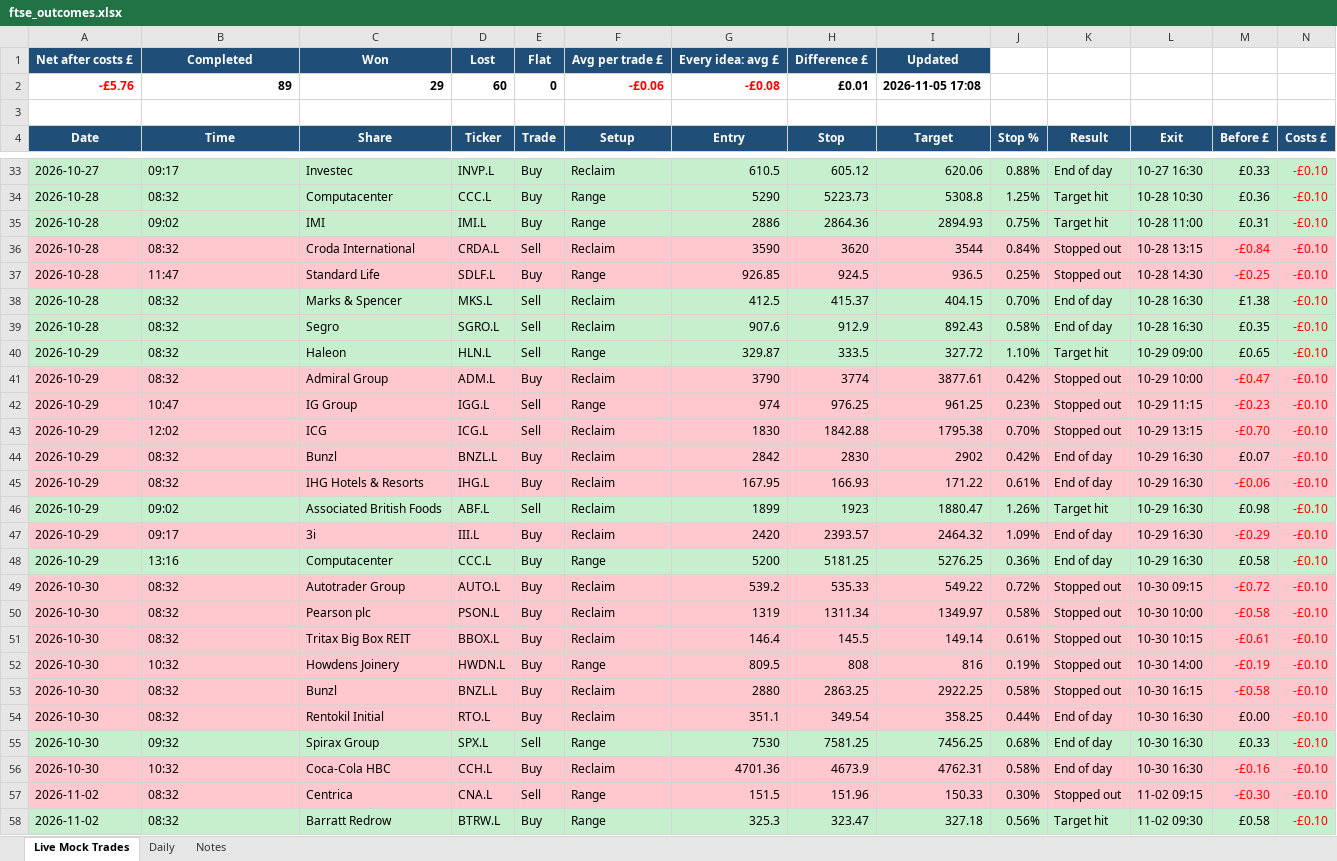
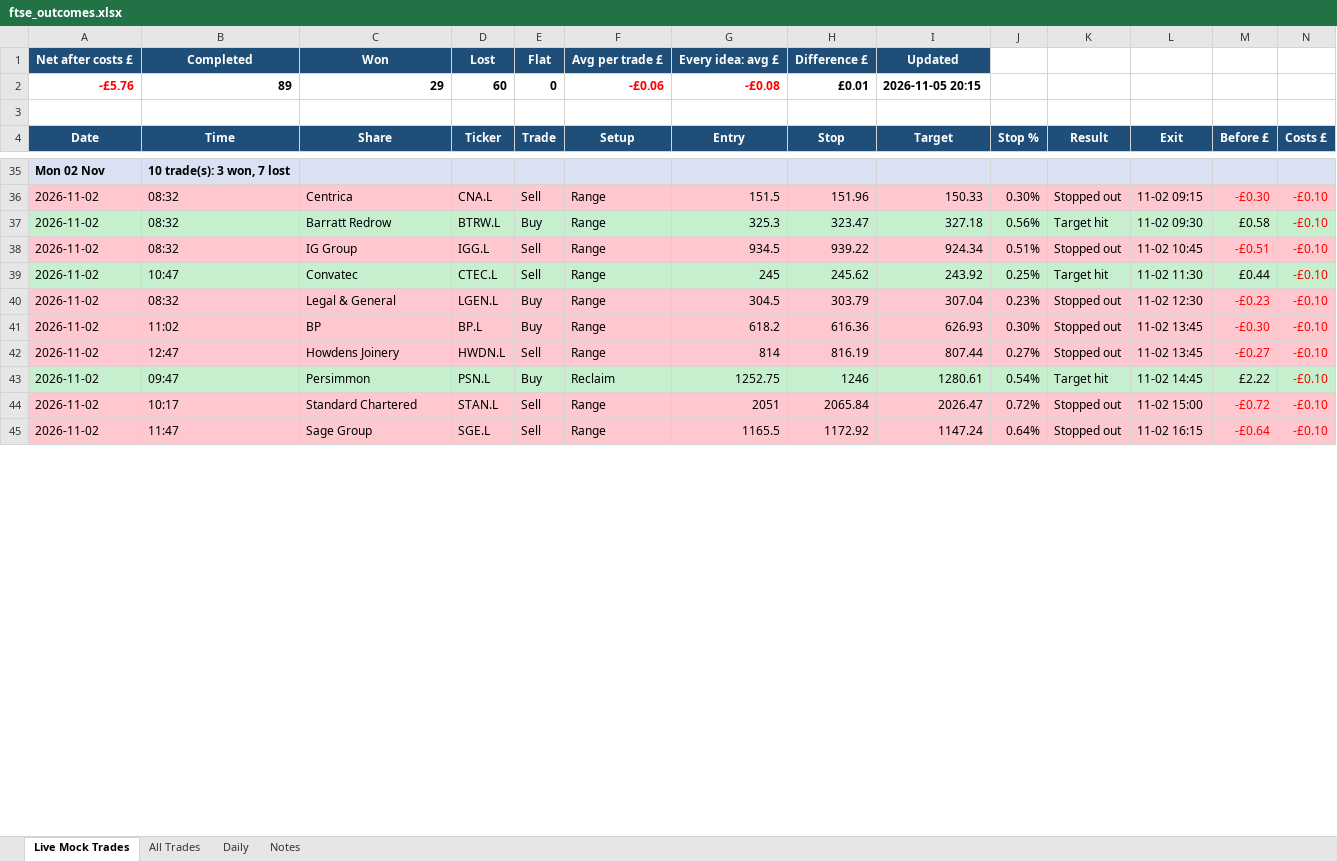
Before and after one commit to philwright210458-blip/ftse-trader, an Excel workbook: ftse_outcomes.xlsx, sheet Live Mock Trades, drawn as a sheet; only a part is shown, gaps mark what is left out; the shorter side is filled out with more unchanged rows; values as stored, in another font and other column widths than the file's, no borders; removed rows and columns are numbered as before the commit, all else as after; rows hold the shown columns only; the diff covers the shown part only; the diff names each change by its address in the sheet, - before the commit and + after, or states it on an @@ line.

```diff
--- a/ftse_outcomes.xlsx (sheet Live Mock Trades)
+++ b/ftse_outcomes.xlsx (sheet Live Mock Trades)
+sheet tab: All Trades
-I2 (Target): 2026-11-05 17:08
+I2 (Target): 2026-11-05 20:15
-row 33: 2026-10-27 | 09:17 | Investec | INVP.L | Buy | Reclaim | 610.5 | 605.12 | 620.06 | 0.88% | End of day | 10-27 16:30 | £0.33 | -£0.10
-row 34: 2026-10-28 | 08:32 | Computacenter | CCC.L | Buy | Range | 5290 | 5223.73 | 5308.8 | 1.25% | Target hit | 10-28 10:30 | £0.36 | -£0.10
-row 35: 2026-10-28 | 09:02 | IMI | IMI.L | Buy | Range | 2886 | 2864.36 | 2894.93 | 0.75% | Target hit | 10-28 11:00 | £0.31 | -£0.10
-row 36: 2026-10-28 | 08:32 | Croda International | CRDA.L | Sell | Reclaim | 3590 | 3620 | 3544 | 0.84% | Stopped out | 10-28 13:15 | -£0.84 | -£0.10
-row 37: 2026-10-28 | 11:47 | Standard Life | SDLF.L | Buy | Range | 926.85 | 924.5 | 936.5 | 0.25% | Stopped out | 10-28 14:30 | -£0.25 | -£0.10
-row 38: 2026-10-28 | 08:32 | Marks & Spencer | MKS.L | Sell | Reclaim | 412.5 | 415.37 | 404.15 | 0.70% | End of day | 10-28 16:30 | £1.38 | -£0.10
-row 39: 2026-10-28 | 08:32 | Segro | SGRO.L | Sell | Reclaim | 907.6 | 912.9 | 892.43 | 0.58% | End of day | 10-28 16:30 | £0.35 | -£0.10
-row 40: 2026-10-29 | 08:32 | Haleon | HLN.L | Sell | Range | 329.87 | 333.5 | 327.72 | 1.10% | Target hit | 10-29 09:00 | £0.65 | -£0.10
-row 41: 2026-10-29 | 08:32 | Admiral Group | ADM.L | Buy | Reclaim | 3790 | 3774 | 3877.61 | 0.42% | Stopped out | 10-29 10:00 | -£0.47 | -£0.10
-row 42: 2026-10-29 | 10:47 | IG Group | IGG.L | Sell | Range | 974 | 976.25 | 961.25 | 0.23% | Stopped out | 10-29 11:15 | -£0.23 | -£0.10
-row 43: 2026-10-29 | 12:02 | ICG | ICG.L | Sell | Reclaim | 1830 | 1842.88 | 1795.38 | 0.70% | Stopped out | 10-29 13:15 | -£0.70 | -£0.10
-row 44: 2026-10-29 | 08:32 | Bunzl | BNZL.L | Buy | Reclaim | 2842 | 2830 | 2902 | 0.42% | End of day | 10-29 16:30 | £0.07 | -£0.10
-row 45: 2026-10-29 | 08:32 | IHG Hotels & Resorts | IHG.L | Buy | Reclaim | 167.95 | 166.93 | 171.22 | 0.61% | End of day | 10-29 16:30 | -£0.06 | -£0.10
-row 46: 2026-10-29 | 09:02 | Associated British Foods | ABF.L | Sell | Reclaim | 1899 | 1923 | 1880.47 | 1.26% | Target hit | 10-29 16:30 | £0.98 | -£0.10
-row 47: 2026-10-29 | 09:17 | 3i | III.L | Buy | Reclaim | 2420 | 2393.57 | 2464.32 | 1.09% | End of day | 10-29 16:30 | -£0.29 | -£0.10
-row 48: 2026-10-29 | 13:16 | Computacenter | CCC.L | Buy | Range | 5200 | 5181.25 | 5276.25 | 0.36% | End of day | 10-29 16:30 | £0.58 | -£0.10
@@ row 49 moved to row 47: 2026-10-30 @@
@@ row 50 moved to row 48: 2026-10-30 @@
@@ row 51 moved to row 49: 2026-10-30 @@
@@ row 52 moved to row 50: 2026-10-30 @@
@@ row 53 moved to row 51: 2026-10-30 @@
@@ row 54 moved to row 52: 2026-10-30 @@
@@ row 55 moved to row 53: 2026-10-30 @@
@@ row 56 moved to row 54: 2026-10-30 @@
+row 35: Mon 02 Nov | 10 trade(s): 3 won, 7 lost
```
Also changed, not shown: 6 added rows, 28 removed rows, 25 moved rows, 25 edited cells and cell formats elsewhere in this sheet, sheet Daily, sheet Notes, charts or pictures, 3 other files.
